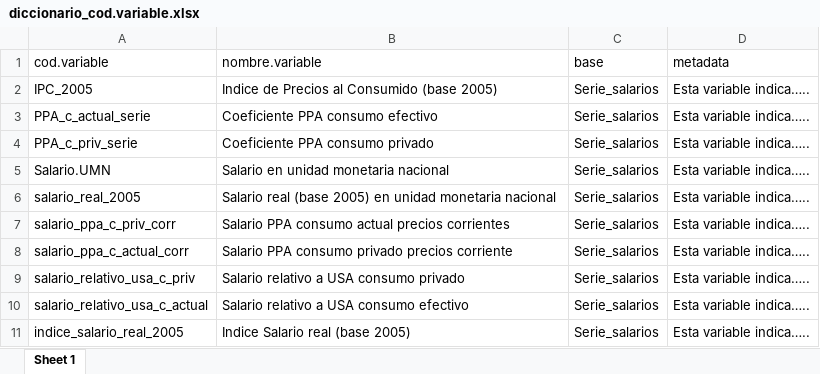
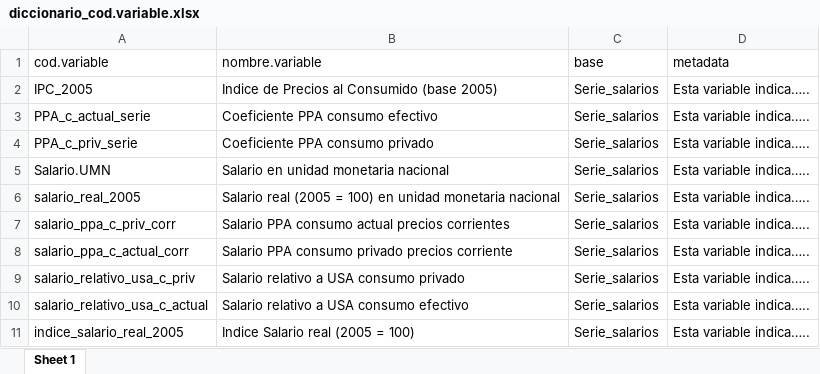
Before and after one commit to CEPED-UBA/ceped-data, an Excel workbook: data/diccionario_cod.variable.xlsx, sheet Sheet 1, drawn as a sheet; values as stored, in another font and other column widths than the file's, no borders; the diff names each change by its address in the sheet, - before the commit and + after, or states it on an @@ line.

Commit message:
retoco metadata

```diff
--- a/data/diccionario_cod.variable.xlsx (sheet Sheet 1)
+++ b/data/diccionario_cod.variable.xlsx (sheet Sheet 1)
-B6 (nombre.variable): Salario real (base 2005) en unidad…
+B6 (nombre.variable): Salario real (2005 = 100) en unidad…
-B11 (nombre.variable): Indice Salario real (base 2005)
+B11 (nombre.variable): Indice Salario real (2005 = 100)
```
